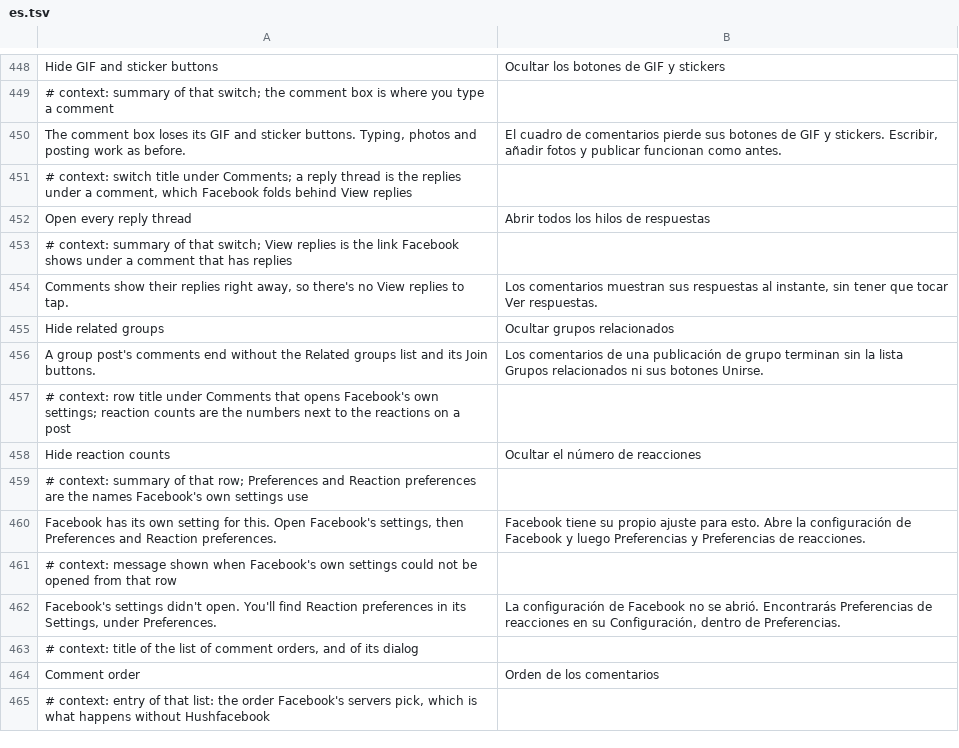
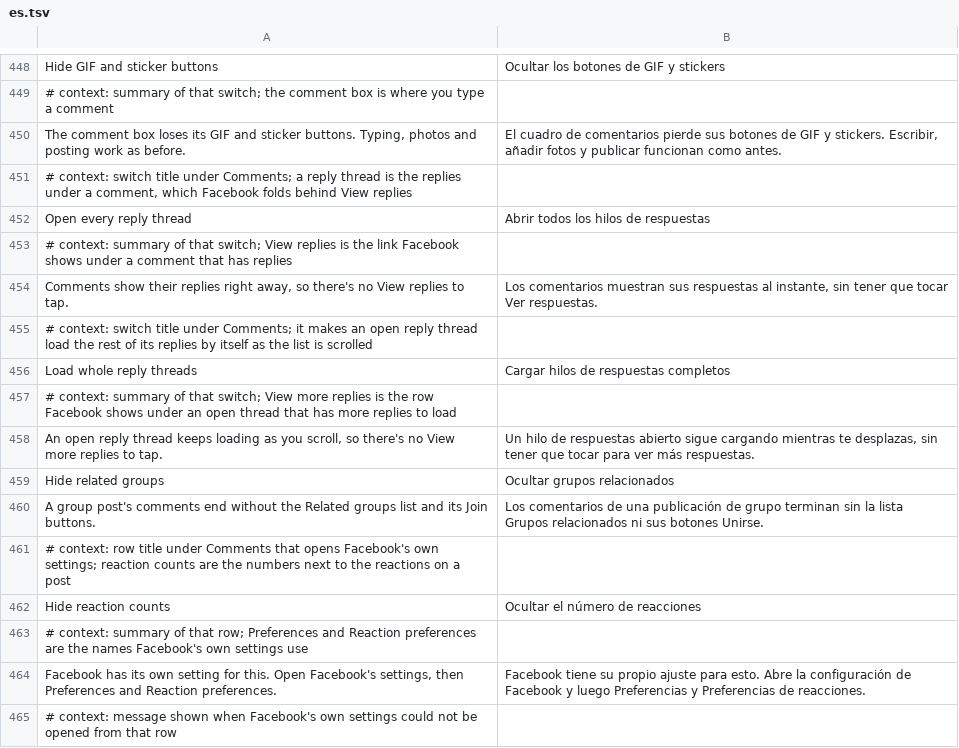
Before and after one commit to JhouHank/HushFacebook, a TSV file: extensions/shared/library/src/main/l10n/es.tsv, drawn as a sheet; only a part is shown, gaps mark what is left out; the shorter side is filled out with more unchanged rows; the diff names each change by its address in the sheet, - before the commit and + after, or states it on an @@ line.

Commit message:
feat(comments): load an open reply thread's replies as you scroll
An open reply thread on a busy comment stops after a few replies and
waits for a View more replies tap per page. The thread's reply list is
built with auto-paging turned off, while the main comment list pages on
by itself as the user scrolls.

A new Comment sheet options switch, Load whole reply threads (off by
default), flips that build-time flag for reply lists only, so the rest
of the thread loads in pages of ten as it scrolls into view. Off, paused
or before settings load, Facebook's own pager stays.

Refs #140

```diff
--- a/extensions/shared/library/src/main/l10n/es.tsv
+++ b/extensions/shared/library/src/main/l10n/es.tsv
+row 455: # context: switch title under Comments; it makes an open reply thread load the rest of its replies by itself as the list is scrolled
+row 456: Load whole reply threads | Cargar hilos de respuestas completos
+row 457: # context: summary of that switch; View more replies is the row Facebook shows under an open thread that has more replies to load
+row 458: An open reply thread keeps loading as you scroll, so there's no View more replies to tap. | Un hilo de respuestas abierto sigue cargando mientras te desplazas, sin tener que tocar para ver más respuestas.
```
Also changed, not shown: extensions/shared/library/src/main/l10n/de.tsv, extensions/shared/library/src/main/l10n/in.tsv, 14 other files.
